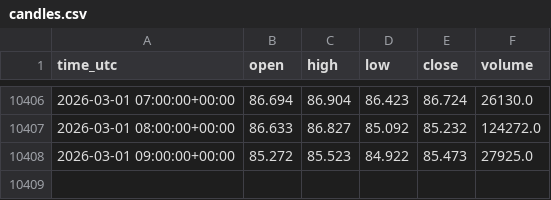
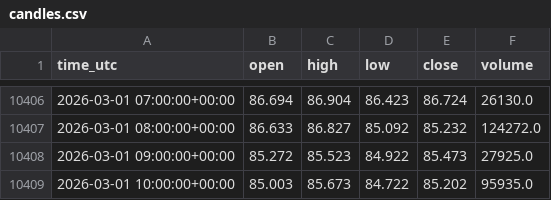
Before and after one commit to shardu28/eth-ai-trading-agent, a CSV file: candles.csv, drawn as a sheet; only a part is shown, gaps mark what is left out; the diff names each change by its address in the sheet, - before the commit and + after, or states it on an @@ line.

```diff
--- a/candles.csv
+++ b/candles.csv
+row 10409: 2026-03-01 10:00:00+00:00 | 85.003 | 85.673 | 84.722 | 85.202 | 95935.0
```
